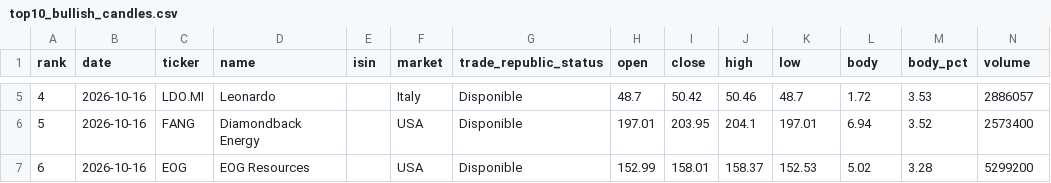
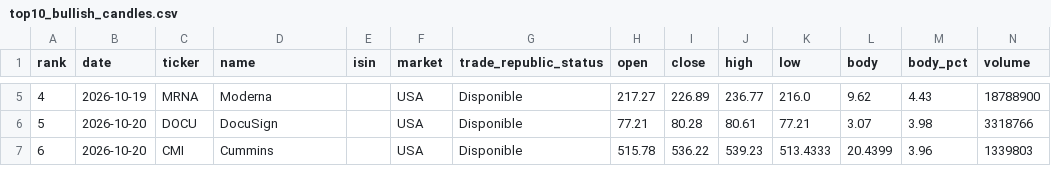
Before and after one commit to instialejandro-stack/stock-candle-scanner-actions, a CSV file: output/top10_bullish_candles.csv, drawn as a sheet; only a part is shown, gaps mark what is left out; the diff covers the shown part only.

```diff
--- a/output/top10_bullish_candles.csv
+++ b/output/top10_bullish_candles.csv
@@ -5,3 +5,3 @@ rank,date,ticker,name,isin,market,trade_republic_status,open,close,high,low,body
-4,2026-10-16,LDO.MI,Leonardo,,Italy,Disponible,48.7,50.42,50.46,48.7,1.72,3.53,2886057
-5,2026-10-16,FANG,Diamondback Energy,,USA,Disponible,197.01,203.95,204.1,197.01,6.94,3.52,2573400
-6,2026-10-16,EOG,EOG Resources,,USA,Disponible,152.99,158.01,158.37,152.53,5.02,3.28,5299200
+4,2026-10-19,MRNA,Moderna,,USA,Disponible,217.27,226.89,236.77,216.0,9.62,4.43,18788900
+5,2026-10-20,DOCU,DocuSign,,USA,Disponible,77.21,80.28,80.61,77.21,3.07,3.98,3318766
+6,2026-10-20,CMI,Cummins,,USA,Disponible,515.78,536.22,539.23,513.4333,20.4399,3.96,1339803
```
Also changed, not shown: 76 edited cells elsewhere in this file, output/history_intraday_candidates.csv, output/history_top10_bullish_candles.csv, 2 other files.
